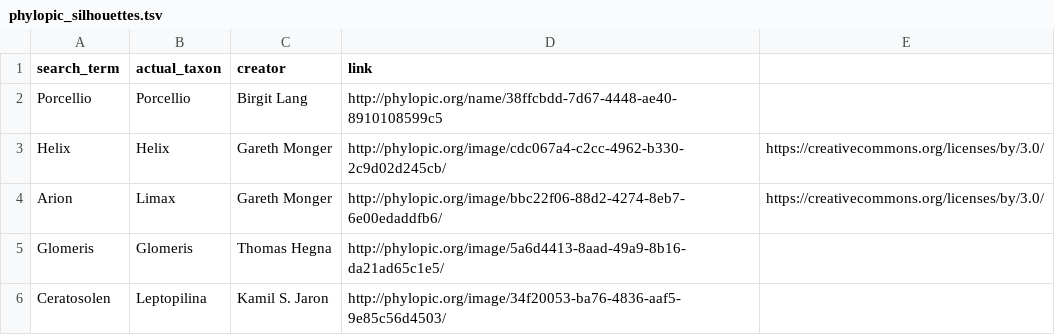
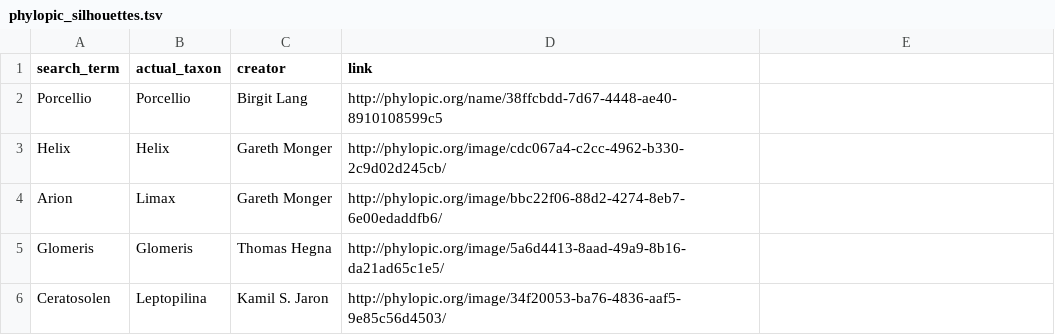
Before and after one commit to gcwoodruff/dauer_2020, a TSV file: phylopic_silhouettes.tsv, drawn as a sheet.

Commit message:
Add files via upload

```diff
--- a/phylopic_silhouettes.tsv
+++ b/phylopic_silhouettes.tsv
@@ -2,4 +2,4 @@ search_term	actual_taxon	creator	link
 Porcellio	Porcellio	Birgit Lang	http://phylopic.org/name/38ffcbdd-7d67-4448-ae40-8910108599c5
-Helix	Helix	Gareth Monger	http://phylopic.org/image/cdc067a4-c2cc-4962-b330-2c9d02d245cb/	https://creativecommons.org/licenses/by/3.0/
-Arion	Limax	Gareth Monger	http://phylopic.org/image/bbc22f06-88d2-4274-8eb7-6e00edaddfb6/	https://creativecommons.org/licenses/by/3.0/
+Helix	Helix	Gareth Monger	http://phylopic.org/image/cdc067a4-c2cc-4962-b330-2c9d02d245cb/	
+Arion	Limax	Gareth Monger	http://phylopic.org/image/bbc22f06-88d2-4274-8eb7-6e00edaddfb6/	
 Glomeris	Glomeris	Thomas Hegna	http://phylopic.org/image/5a6d4413-8aad-49a9-8b16-da21ad65c1e5/
```
